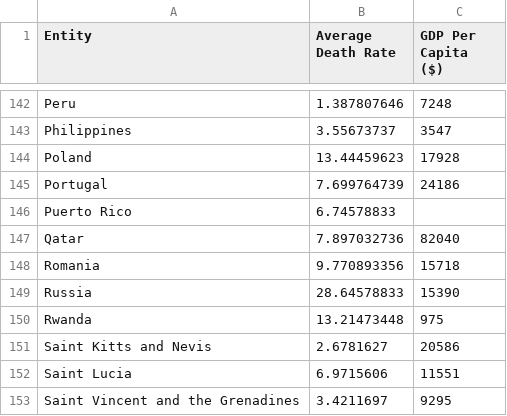
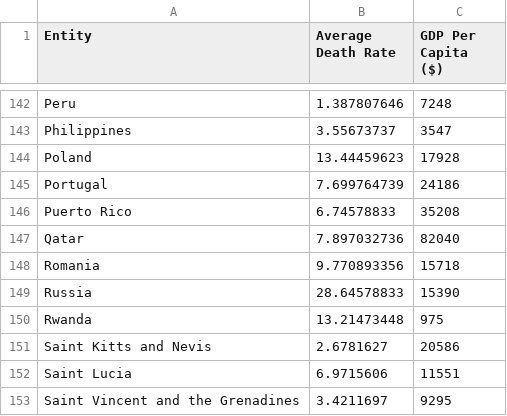
Before and after one commit to CnnrSaunders/FIT3179-Visualisation-Two, a CSV file: data/average-death-rates.csv, drawn as a sheet; only a part is shown, gaps mark what is left out.

Commit message:
fixed data

```diff
--- a/data/average-death-rates.csv
+++ b/data/average-death-rates.csv
@@ -145,3 +145,3 @@ Poland,13.44459623,17928
 Portugal,7.699764739,24186
-Puerto Rico,6.74578833
+Puerto Rico,6.74578833,35208
 Qatar,7.897032736,82040
```
